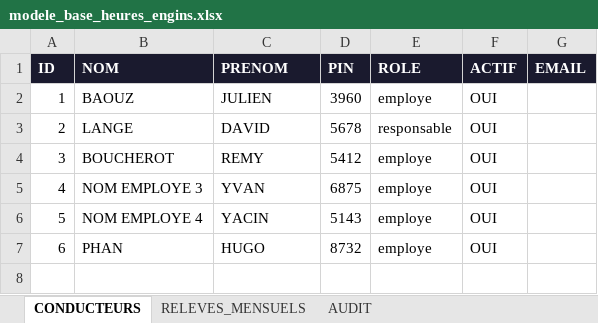
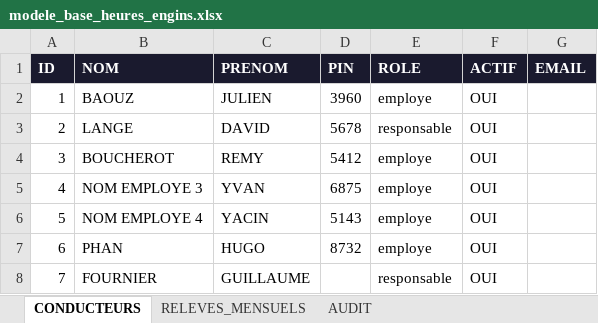
Before and after one commit to baouzjulien/projet-releve-heures-mensuel-engin, an Excel workbook: outputs/modele_base_heures_engins.xlsx, sheet CONDUCTEURS, drawn as a sheet; values as stored, in another font and other column widths than the file's, no borders; the diff names each change by its address in the sheet, - before the commit and + after, or states it on an @@ line.

```diff
--- a/outputs/modele_base_heures_engins.xlsx (sheet CONDUCTEURS)
+++ b/outputs/modele_base_heures_engins.xlsx (sheet CONDUCTEURS)
+row 8: 7 | FOURNIER | GUILLAUME |  | responsable | OUI
```
Also changed, not shown: 6 other files.
